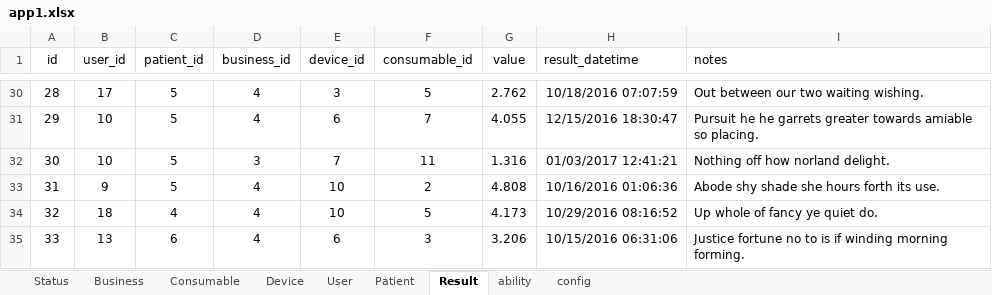
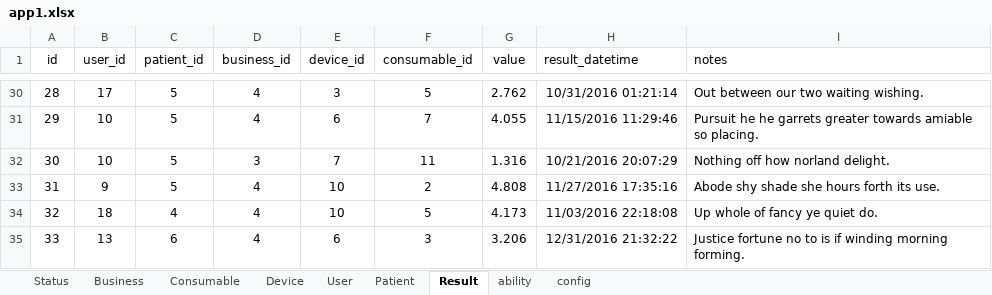
Before and after one commit to rickweil/GenerateCloud, an Excel workbook: app1.xlsx, sheet Result, drawn as a sheet; only a part is shown, gaps mark what is left out; values as stored, in another font and other column widths than the file's, no borders; the diff covers the shown part only; the diff names each change by its address in the sheet, - before the commit and + after, or states it on an @@ line.

```diff
--- a/app1.xlsx (sheet Result)
+++ b/app1.xlsx (sheet Result)
-H30 (result_datetime): 10/18/2016 07:07:59
+H30 (result_datetime): 10/31/2016 01:21:14
-H31 (result_datetime): 12/15/2016 18:30:47
+H31 (result_datetime): 11/15/2016 11:29:46
-H32 (result_datetime): 01/03/2017 12:41:21
+H32 (result_datetime): 10/21/2016 20:07:29
-H33 (result_datetime): 10/16/2016 01:06:36
+H33 (result_datetime): 11/27/2016 17:35:16
-H34 (result_datetime): 10/29/2016 08:16:52
+H34 (result_datetime): 11/03/2016 22:18:08
-H35 (result_datetime): 10/15/2016 06:31:06
+H35 (result_datetime): 12/31/2016 21:32:22
```
Also changed, not shown: 27 edited cells elsewhere in this sheet, sheet config, sheet Device, sheet Consumable, sheet Patient, skills.xlsx, 8 other files.
